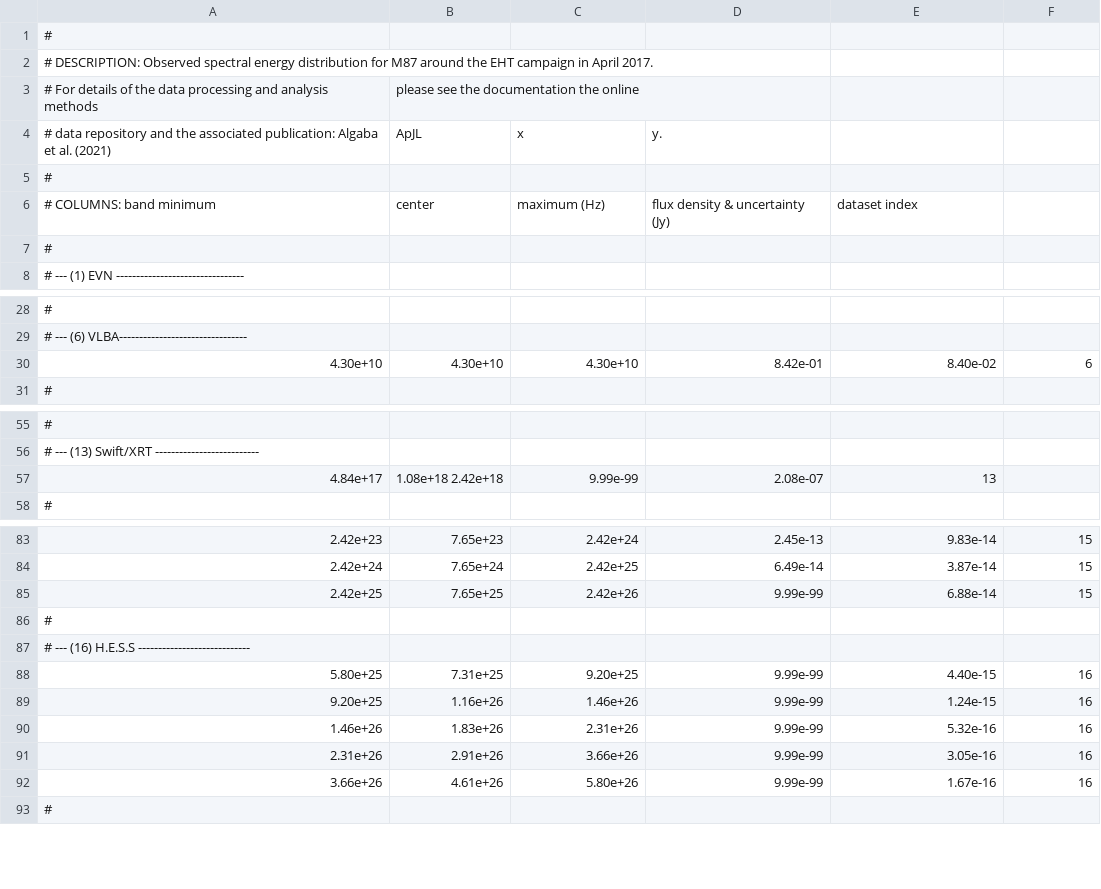
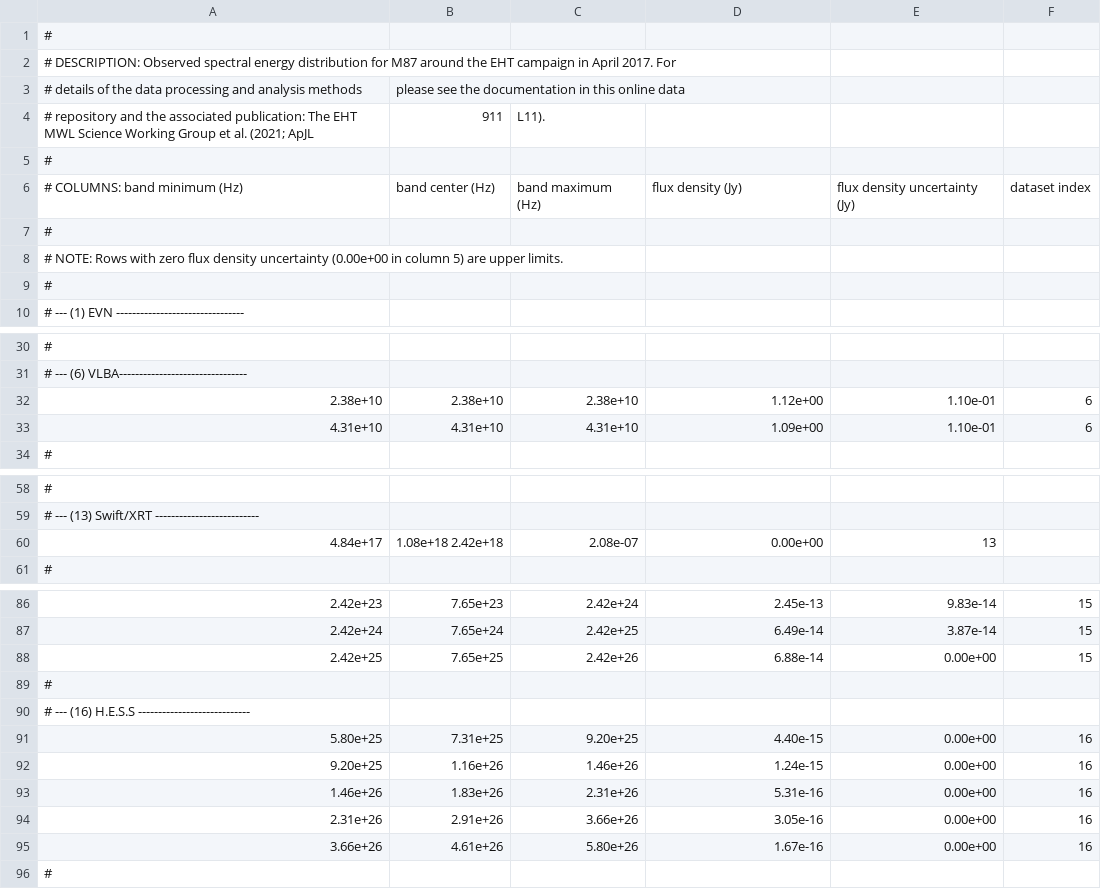
Before and after one commit to eventhorizontelescope/2021-D02-01, a CSV file: m87_2017_mwl_spectrum.csv, drawn as a sheet; only a part is shown, gaps mark what is left out; the diff covers the shown part only.

```diff
--- a/m87_2017_mwl_spectrum.csv
+++ b/m87_2017_mwl_spectrum.csv
@@ -1,7 +1,9 @@
 #
-# DESCRIPTION: Observed spectral energy distribution for M87 around the EHT campaign in April 2017.
-#  For details of the data processing and analysis methods, please see the documentation the online
-#  data repository and the associated publication: Algaba et al. (2021), ApJL, x, y.
+# DESCRIPTION: Observed spectral energy distribution for M87 around the EHT campaign in April 2017. For
+#  details of the data processing and analysis methods, please see the documentation in this online data
+#  repository and the associated publication: The EHT MWL Science Working Group et al. (2021; ApJL, 911, L11).
 #
-# COLUMNS: band minimum, center, maximum (Hz), flux density & uncertainty (Jy), dataset index
+# COLUMNS: band minimum (Hz), band center (Hz), band maximum (Hz), flux density (Jy), flux density uncertainty (Jy), dataset index
+#
+# NOTE: Rows with zero flux density uncertainty (0.00e+00 in column 5) are upper limits.
 #
@@ -29,3 +31,4 @@
 # --- (6) VLBA--------------------------------
-4.30e+10,4.30e+10,4.30e+10,8.42e-01,8.40e-02,6
+2.38e+10,2.38e+10,2.38e+10,1.12e+00,1.10e-01,6
+4.31e+10,4.31e+10,4.31e+10,1.09e+00,1.10e-01,6
 #
@@ -56,3 +59,3 @@
 # --- (13) Swift/XRT --------------------------
-4.84e+17,1.08e+18 2.42e+18,9.99e-99,2.08e-07,13
+4.84e+17,1.08e+18 2.42e+18,2.08e-07,0.00e+00,13
 #
@@ -84,10 +87,10 @@
 2.42e+24,7.65e+24,2.42e+25,6.49e-14,3.87e-14,15
-2.42e+25,7.65e+25,2.42e+26,9.99e-99,6.88e-14,15
+2.42e+25,7.65e+25,2.42e+26,6.88e-14,0.00e+00,15
 #
 # --- (16) H.E.S.S ----------------------------
-5.80e+25,7.31e+25,9.20e+25,9.99e-99,4.40e-15,16
-9.20e+25,1.16e+26,1.46e+26,9.99e-99,1.24e-15,16
-1.46e+26,1.83e+26,2.31e+26,9.99e-99,5.32e-16,16
-2.31e+26,2.91e+26,3.66e+26,9.99e-99,3.05e-16,16
-3.66e+26,4.61e+26,5.80e+26,9.99e-99,1.67e-16,16
+5.80e+25,7.31e+25,9.20e+25,4.40e-15,0.00e+00,16
+9.20e+25,1.16e+26,1.46e+26,1.24e-15,0.00e+00,16
+1.46e+26,1.83e+26,2.31e+26,5.31e-16,0.00e+00,16
+2.31e+26,2.91e+26,3.66e+26,3.05e-16,0.00e+00,16
+3.66e+26,4.61e+26,5.80e+26,1.67e-16,0.00e+00,16
 #
```
Also changed, not shown: 8 edited cells elsewhere in this file, m87_2017_hst.csv, m87_2017_radio.csv, 6 other files.
